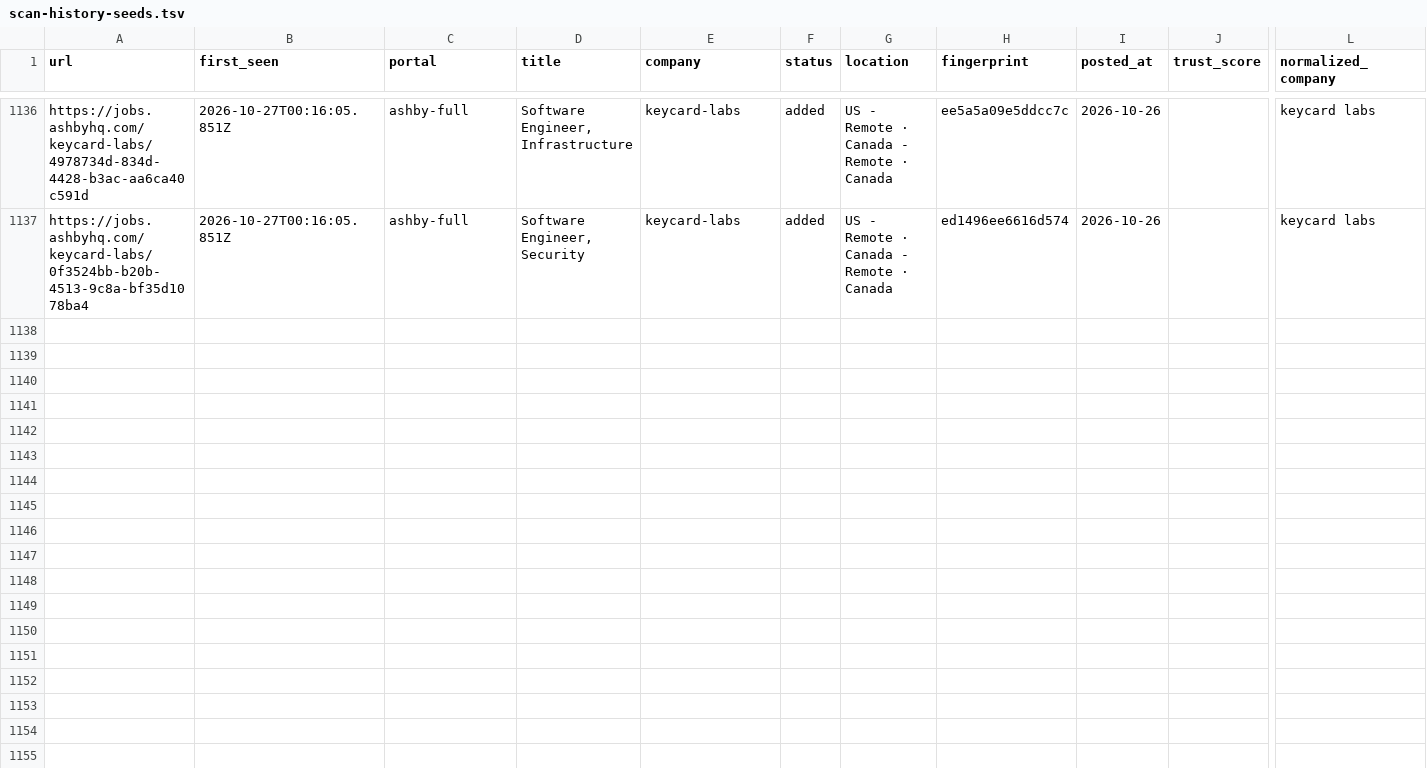
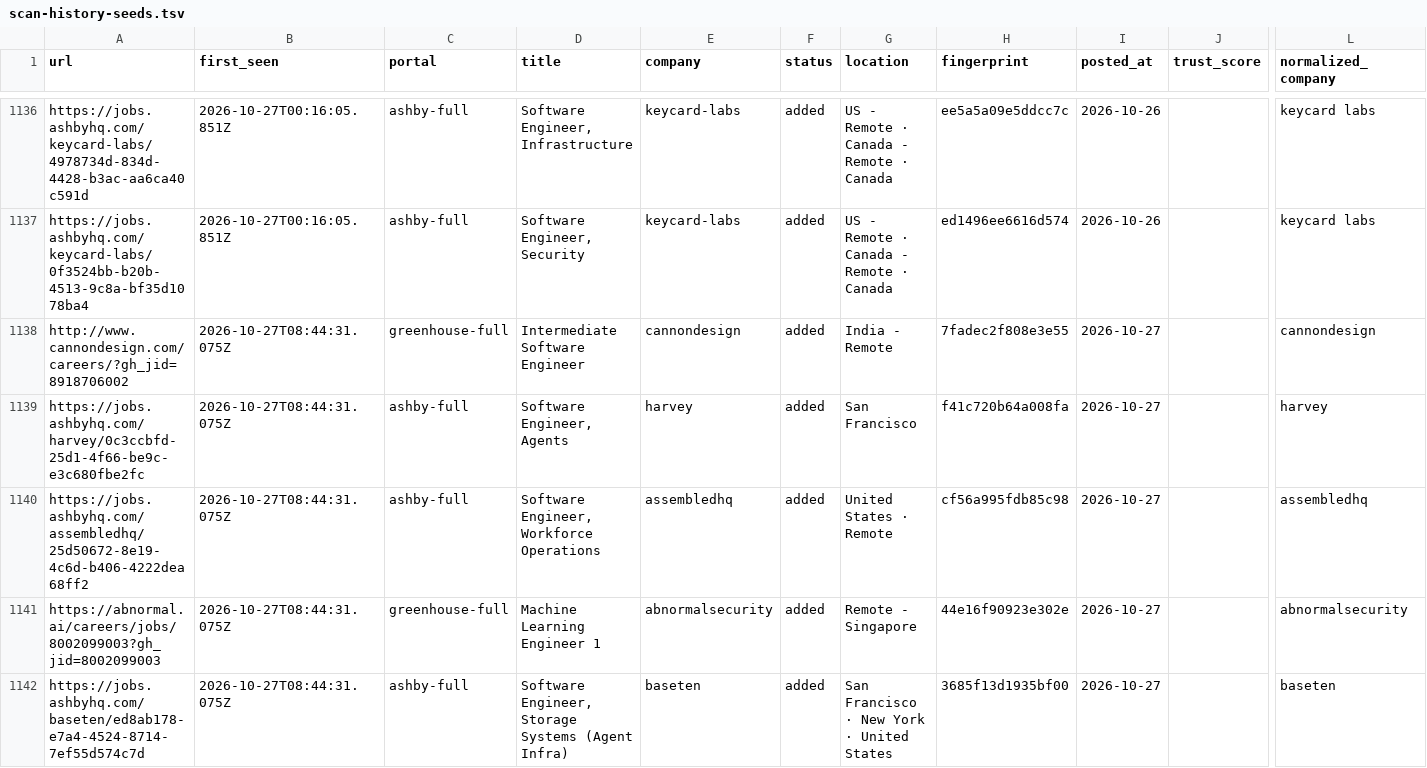
Before and after one commit to manavmalavia18/scoutgrid, a TSV file: data/scan-history-seeds.tsv, drawn as a sheet; only a part is shown, gaps mark what is left out; rows hold the shown columns only; the diff names each change by its address in the sheet, - before the commit and + after, or states it on an @@ line.

```diff
--- a/data/scan-history-seeds.tsv
+++ b/data/scan-history-seeds.tsv
+row 1138: http://www.cannondesign.com/careers/?gh_jid=8918706002 | 2026-10-27T08:44:31.075Z | greenhouse-full | Intermediate Software Engineer | cannondesign | added | India - Remote | 7fadec2f808e3e55 | 2026-10-27 |  | cannondesign
+row 1139: https://jobs.ashbyhq.com/harvey/0c3ccbfd-25d1-4f66-be9c-e3c680fbe2fc | 2026-10-27T08:44:31.075Z | ashby-full | Software Engineer, Agents | harvey | added | San Francisco | f41c720b64a008fa | 2026-10-27 |  | harvey
+row 1140: https://jobs.ashbyhq.com/assembledhq/25d50672-8e19-4c6d-b406-4222dea68ff2 | 2026-10-27T08:44:31.075Z | ashby-full | Software Engineer, Workforce Operations | assembledhq | added | United States · Remote | cf56a995fdb85c98 | 2026-10-27 |  | assembledhq
+row 1141: https://abnormal.ai/careers/jobs/8002099003?gh_jid=8002099003 | 2026-10-27T08:44:31.075Z | greenhouse-full | Machine Learning Engineer 1 | abnormalsecurity | added | Remote - Singapore | 44e16f90923e302e | 2026-10-27 |  | abnormalsecurity
+row 1142: https://jobs.ashbyhq.com/baseten/ed8ab178-e7a4-4524-8714-7ef55d574c7d | 2026-10-27T08:44:31.075Z | ashby-full | Software Engineer, Storage Systems (Agent Infra) | baseten | added | San Francisco · New York · United States | 3685f13d1935bf00 | 2026-10-27 |  | baseten
```
Also changed, not shown: 3 other files.
